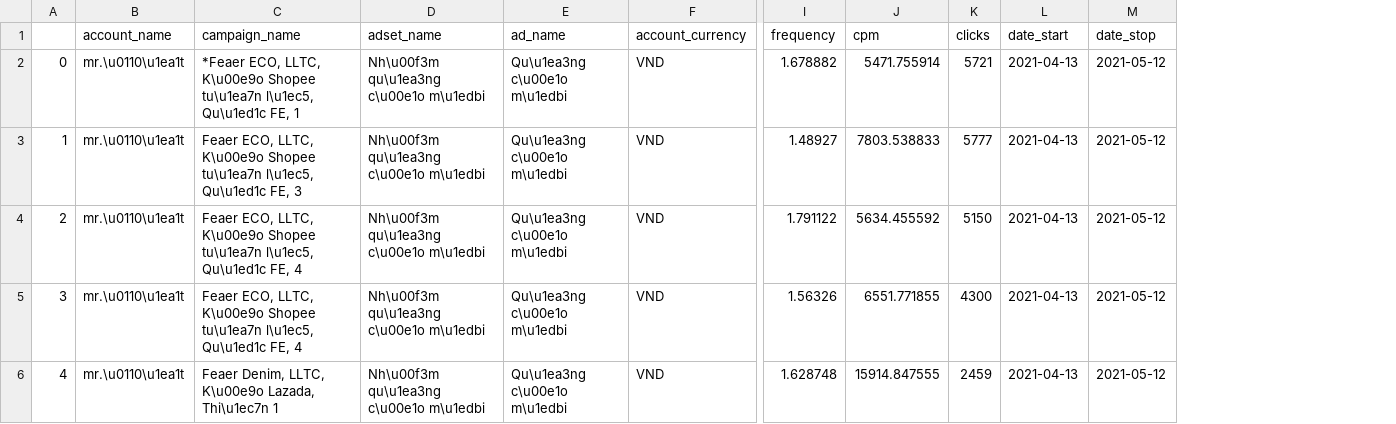
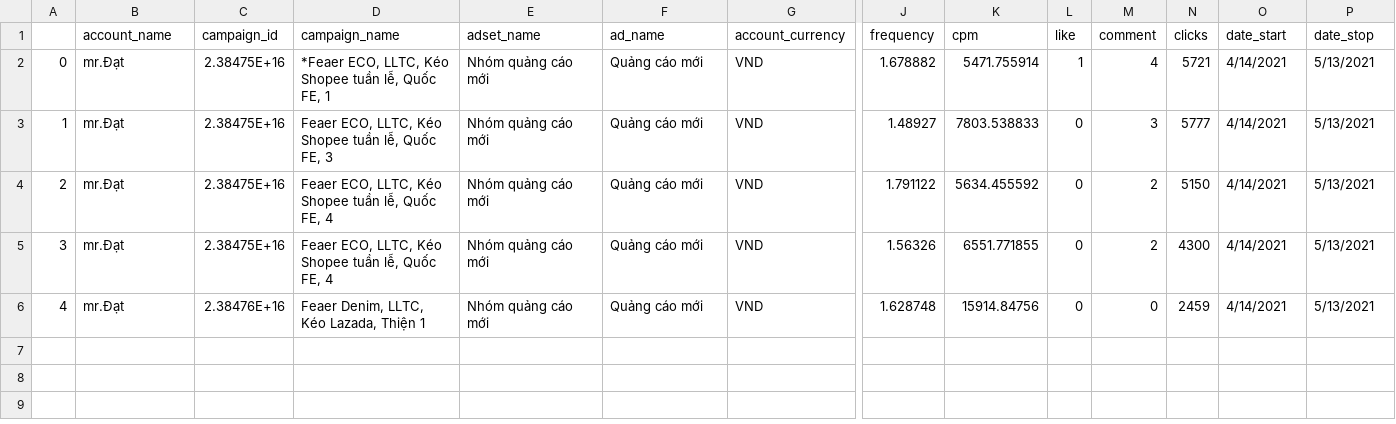
Before and after one commit to nguyendaiky/Facebook-API, a CSV file: output.csv, drawn as a sheet; only a part is shown, gaps mark what is left out; addresses are those after the commit; the diff names each change by its address in the sheet, - before the commit and + after, or states it on an @@ line.

```diff
--- a/output.csv
+++ b/output.csv
+column C (campaign_id), rows 2-6: 2.38475E+16 | 2.38475E+16 | 2.38475E+16 | 2.38475E+16 | 2.38476E+16
+column L (like), rows 2-6: 1 | 0 | 0 | 0 | 0
+column M (comment), rows 2-6: 4 | 3 | 2 | 2 | 0
-B2:B6 (account_name): mr.\u0110\u1ea1t
+B2:B6 (account_name): mr.Đạt
-D2 (campaign_name): …ECO, LLTC, K\u00e9o Shopee tu\u1ea7n l\u1ec5, Qu\u1ed1c FE, 1
+D2 (campaign_name): …ECO, LLTC, Kéo Shopee tuần lễ, Quốc FE, 1
-E2:E6 (adset_name): Nh\u00f3m qu\u1ea3ng c\u00e1o m\u1edbi
+E2:E6 (adset_name): Nhóm quảng cáo mới
-F2:F6 (ad_name): Qu\u1ea3ng c\u00e1o m\u1edbi
+F2:F6 (ad_name): Quảng cáo mới
-O2:O6 (date_start): 2021-04-13
+O2:O6 (date_start): 4/14/2021
-P2:P6 (date_stop): 2021-05-12
+P2:P6 (date_stop): 5/13/2021
-D3 (campaign_name): …ECO, LLTC, K\u00e9o Shopee tu\u1ea7n l\u1ec5, Qu\u1ed1c FE, 3
+D3 (campaign_name): …ECO, LLTC, Kéo Shopee tuần lễ, Quốc FE, 3
-D4:D5 (campaign_name): …ECO, LLTC, K\u00e9o Shopee tu\u1ea7n l\u1ec5, Qu\u1ed1c FE, 4
+D4:D5 (campaign_name): …ECO, LLTC, Kéo Shopee tuần lễ, Quốc FE, 4
-D6 (campaign_name): Feaer Denim, LLTC, K\u00e9o Lazada, Thi\u1ec7n 1
+D6 (campaign_name): Feaer Denim, LLTC, Kéo Lazada, Thiện 1
-K6 (cpm): 15914.847555
+K6 (cpm): 15914.84756
```
Also changed, not shown: 5 other files.
